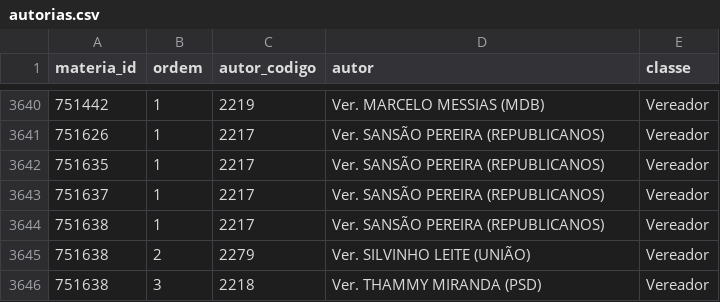
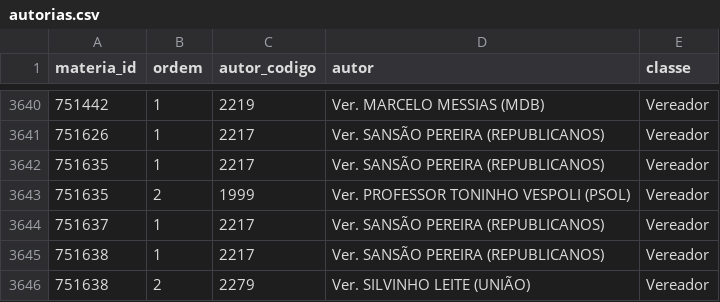
Before and after one commit to prototiposlegisla/comissoes-acervo, a CSV file: dados/autorias.csv, drawn as a sheet; only a part is shown, gaps mark what is left out; the shorter side is filled out with more unchanged rows; the diff names each change by its address in the sheet, - before the commit and + after, or states it on an @@ line.

```diff
--- a/dados/autorias.csv
+++ b/dados/autorias.csv
+row 3643: 751635 | 2 | 1999 | Ver. PROFESSOR TONINHO VESPOLI (PSOL) | Vereador
```
Also changed, not shown: dados/acervo.csv, dados/coletas.csv, 2 other files.
